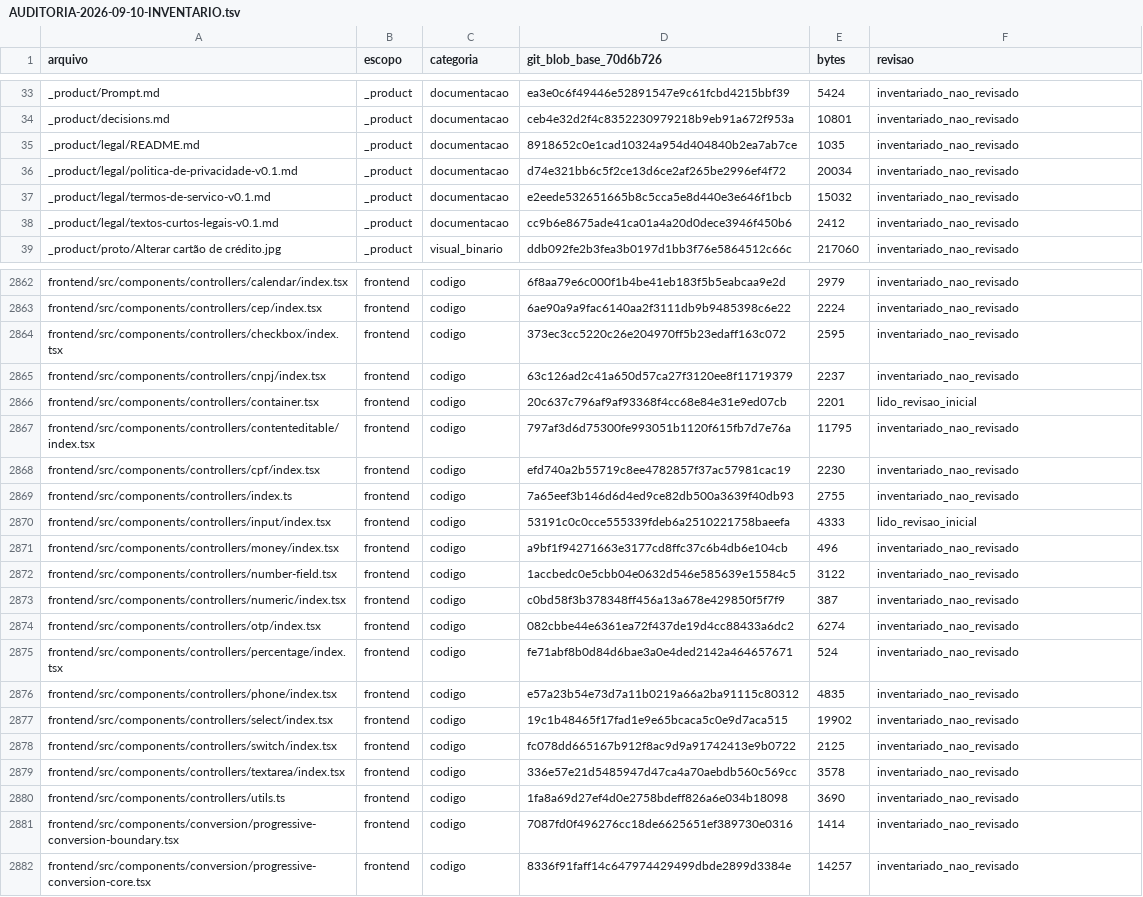
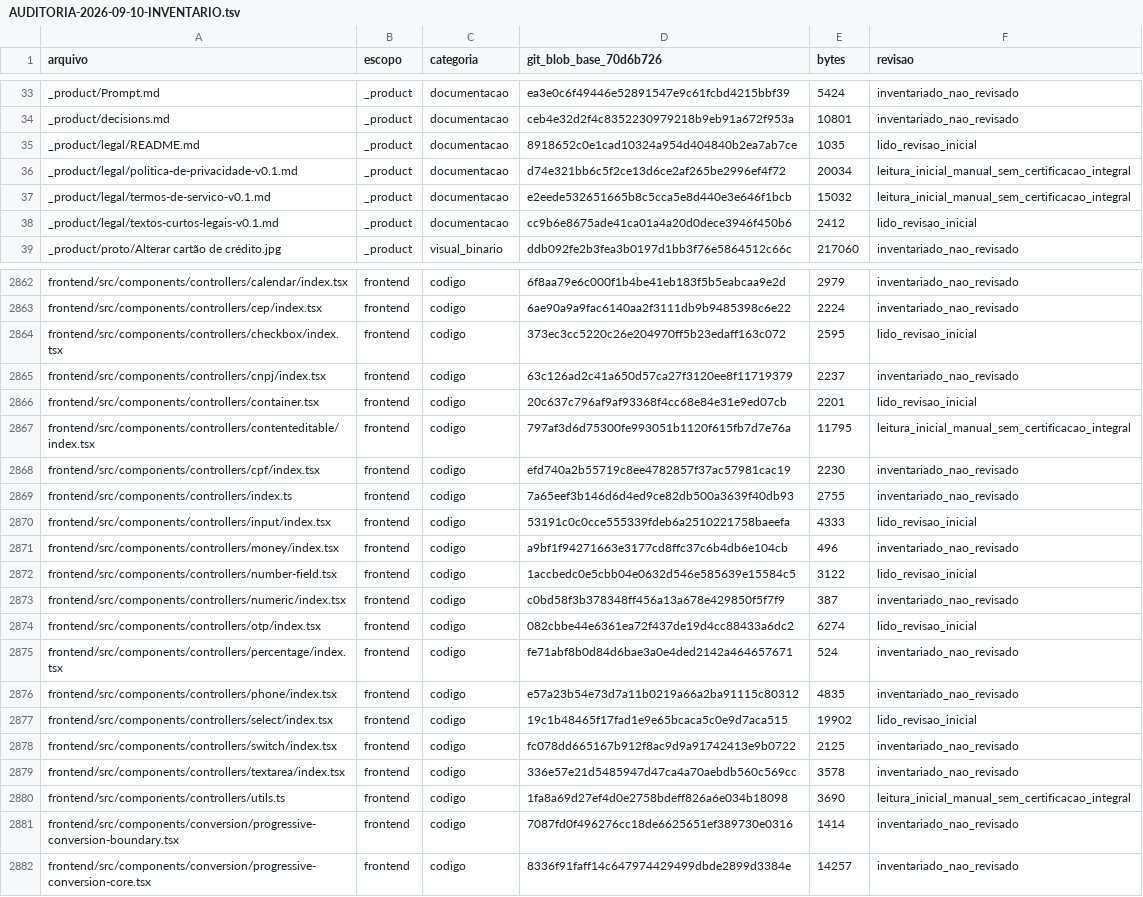
Before and after one commit to lectum-software/lectum-ecosystem, a TSV file: _product/AUDITORIA-2026-09-10-INVENTARIO.tsv, drawn as a sheet; only a part is shown, gaps mark what is left out; the diff covers the shown part only.

```diff
--- a/_product/AUDITORIA-2026-09-10-INVENTARIO.tsv
+++ b/_product/AUDITORIA-2026-09-10-INVENTARIO.tsv
@@ -34,6 +34,6 @@ _product/Prompt.md	_product	documentacao	ea3e0c6f49446e52891547e9c61fcbd4215bbf3
 _product/decisions.md	_product	documentacao	ceb4e32d2f4c8352230979218b9eb91a672f953a	10801	inventariado_nao_revisado
-_product/legal/README.md	_product	documentacao	8918652c0e1cad10324a954d404840b2ea7ab7ce	1035	inventariado_nao_revisado
-_product/legal/politica-de-privacidade-v0.1.md	_product	documentacao	d74e321bb6c5f2ce13d6ce2af265be2996ef4f72	20034	inventariado_nao_revisado
-_product/legal/termos-de-servico-v0.1.md	_product	documentacao	e2eede532651665b8c5cca5e8d440e3e646f1bcb	15032	inventariado_nao_revisado
-_product/legal/textos-curtos-legais-v0.1.md	_product	documentacao	cc9b6e8675ade41ca01a4a20d0dece3946f450b6	2412	inventariado_nao_revisado
+_product/legal/README.md	_product	documentacao	8918652c0e1cad10324a954d404840b2ea7ab7ce	1035	lido_revisao_inicial
+_product/legal/politica-de-privacidade-v0.1.md	_product	documentacao	d74e321bb6c5f2ce13d6ce2af265be2996ef4f72	20034	leitura_inicial_manual_sem_certificacao_integral
+_product/legal/termos-de-servico-v0.1.md	_product	documentacao	e2eede532651665b8c5cca5e8d440e3e646f1bcb	15032	leitura_inicial_manual_sem_certificacao_integral
+_product/legal/textos-curtos-legais-v0.1.md	_product	documentacao	cc9b6e8675ade41ca01a4a20d0dece3946f450b6	2412	lido_revisao_inicial
 _product/proto/Alterar cartão de crédito.jpg	_product	visual_binario	ddb092fe2b3fea3b0197d1bb3f76e5864512c66c	217060	inventariado_nao_revisado
@@ -2863,6 +2863,6 @@ frontend/src/components/controllers/calendar/index.tsx	frontend	codigo	6f8aa79e6
 frontend/src/components/controllers/cep/index.tsx	frontend	codigo	6ae90a9a9fac6140aa2f3111db9b9485398c6e22	2224	inventariado_nao_revisado
-frontend/src/components/controllers/checkbox/index.tsx	frontend	codigo	373ec3cc5220c26e204970ff5b23edaff163c072	2595	inventariado_nao_revisado
+frontend/src/components/controllers/checkbox/index.tsx	frontend	codigo	373ec3cc5220c26e204970ff5b23edaff163c072	2595	lido_revisao_inicial
 frontend/src/components/controllers/cnpj/index.tsx	frontend	codigo	63c126ad2c41a650d57ca27f3120ee8f11719379	2237	inventariado_nao_revisado
 frontend/src/components/controllers/container.tsx	frontend	codigo	20c637c796af9af93368f4cc68e84e31e9ed07cb	2201	lido_revisao_inicial
-frontend/src/components/controllers/contenteditable/index.tsx	frontend	codigo	797af3d6d75300fe993051b1120f615fb7d7e76a	11795	inventariado_nao_revisado
+frontend/src/components/controllers/contenteditable/index.tsx	frontend	codigo	797af3d6d75300fe993051b1120f615fb7d7e76a	11795	leitura_inicial_manual_sem_certificacao_integral
 frontend/src/components/controllers/cpf/index.tsx	frontend	codigo	efd740a2b55719c8ee4782857f37ac57981cac19	2230	inventariado_nao_revisado
@@ -2871,11 +2871,11 @@ frontend/src/components/controllers/input/index.tsx	frontend	codigo	53191c0c0cce
 frontend/src/components/controllers/money/index.tsx	frontend	codigo	a9bf1f94271663e3177cd8ffc37c6b4db6e104cb	496	inventariado_nao_revisado
-frontend/src/components/controllers/number-field.tsx	frontend	codigo	1accbedc0e5cbb04e0632d546e585639e15584c5	3122	inventariado_nao_revisado
+frontend/src/components/controllers/number-field.tsx	frontend	codigo	1accbedc0e5cbb04e0632d546e585639e15584c5	3122	lido_revisao_inicial
 frontend/src/components/controllers/numeric/index.tsx	frontend	codigo	c0bd58f3b378348ff456a13a678e429850f5f7f9	387	inventariado_nao_revisado
-frontend/src/components/controllers/otp/index.tsx	frontend	codigo	082cbbe44e6361ea72f437de19d4cc88433a6dc2	6274	inventariado_nao_revisado
+frontend/src/components/controllers/otp/index.tsx	frontend	codigo	082cbbe44e6361ea72f437de19d4cc88433a6dc2	6274	lido_revisao_inicial
 frontend/src/components/controllers/percentage/index.tsx	frontend	codigo	fe71abf8b0d84d6bae3a0e4ded2142a464657671	524	inventariado_nao_revisado
 frontend/src/components/controllers/phone/index.tsx	frontend	codigo	e57a23b54e73d7a11b0219a66a2ba91115c80312	4835	inventariado_nao_revisado
-frontend/src/components/controllers/select/index.tsx	frontend	codigo	19c1b48465f17fad1e9e65bcaca5c0e9d7aca515	19902	inventariado_nao_revisado
+frontend/src/components/controllers/select/index.tsx	frontend	codigo	19c1b48465f17fad1e9e65bcaca5c0e9d7aca515	19902	lido_revisao_inicial
 frontend/src/components/controllers/switch/index.tsx	frontend	codigo	fc078dd665167b912f8ac9d9a91742413e9b0722	2125	inventariado_nao_revisado
 frontend/src/components/controllers/textarea/index.tsx	frontend	codigo	336e57e21d5485947d47ca4a70aebdb560c569cc	3578	inventariado_nao_revisado
-frontend/src/components/controllers/utils.ts	frontend	codigo	1fa8a69d27ef4d0e2758bdeff826a6e034b18098	3690	inventariado_nao_revisado
+frontend/src/components/controllers/utils.ts	frontend	codigo	1fa8a69d27ef4d0e2758bdeff826a6e034b18098	3690	leitura_inicial_manual_sem_certificacao_integral
 frontend/src/components/conversion/progressive-conversion-boundary.tsx	frontend	codigo	7087fd0f496276cc18de6625651ef389730e0316	1414	inventariado_nao_revisado
```
Also changed, not shown: 25 edited cells elsewhere in this file, 15 other files.
